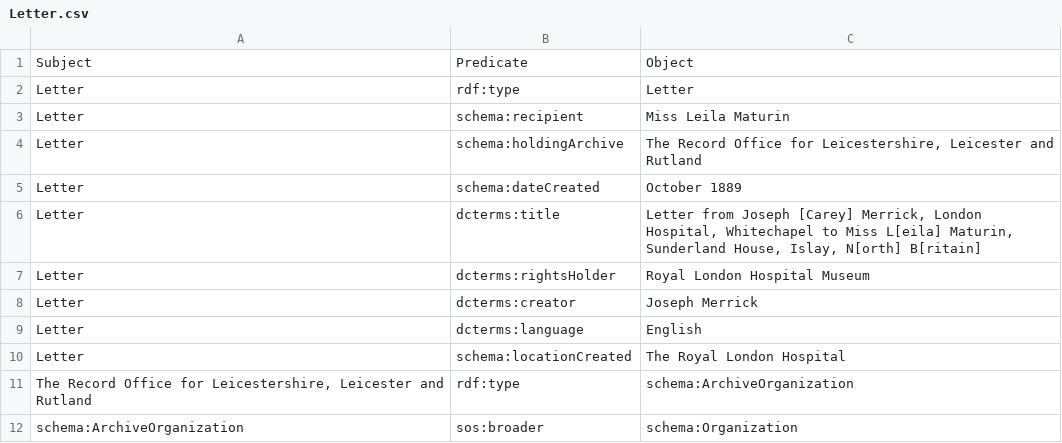
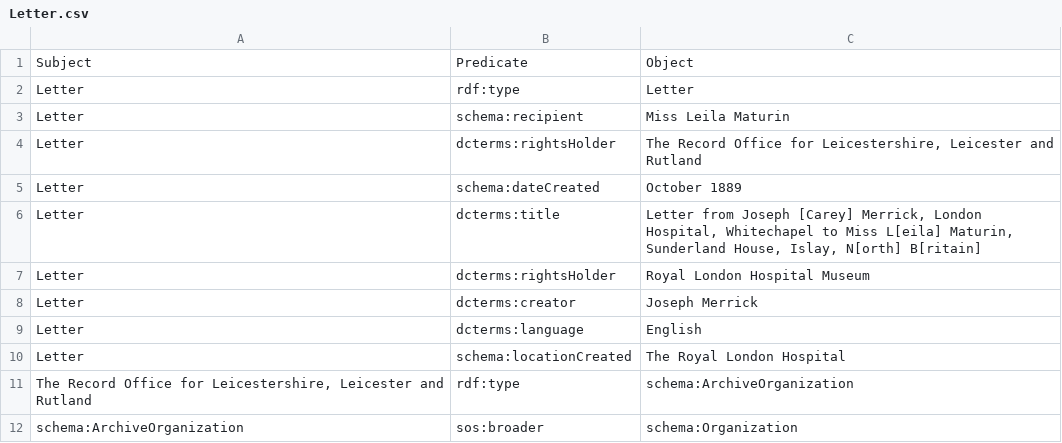
Before and after one commit to the-elephant-man/project, a CSV file: items-csv/Letter.csv, drawn as a sheet.

Commit message:
Update Letter.csv

```diff
--- a/items-csv/Letter.csv
+++ b/items-csv/Letter.csv
@@ -3,3 +3,3 @@ Letter;rdf:type;Letter
 Letter;schema:recipient;Miss Leila Maturin
-Letter;schema:holdingArchive;The Record Office for Leicestershire, Leicester and Rutland
+Letter;dcterms:rightsHolder;The Record Office for Leicestershire, Leicester and Rutland
 Letter;schema:dateCreated;October 1889
```
